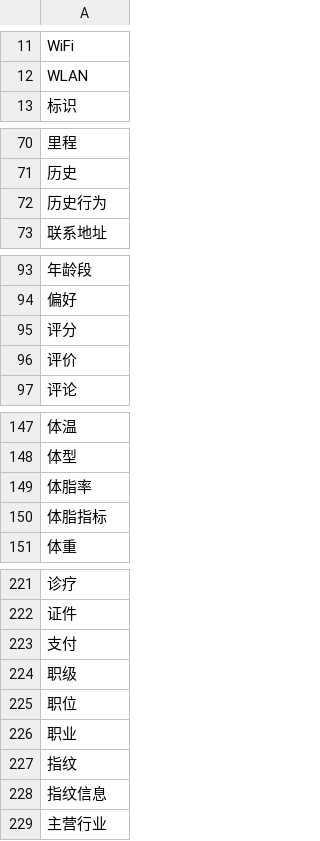
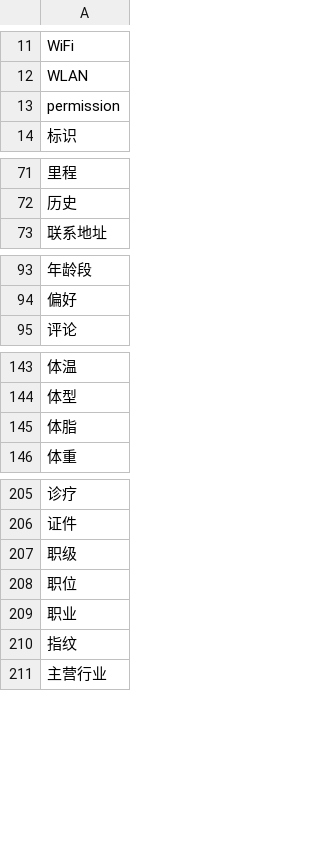
Before and after one commit to codingman-aiwass/privacy_compliance, a CSV file: context_sensitive_privacy_data_location/PrivacyDataItem.csv, drawn as a sheet; only a part is shown, gaps mark what is left out; the diff covers the shown part only.

```diff
--- a/context_sensitive_privacy_data_location/PrivacyDataItem.csv
+++ b/context_sensitive_privacy_data_location/PrivacyDataItem.csv
@@ -12,2 +12,3 @@ WiFi
 WLAN
+permission
 标识
@@ -71,3 +72,2 @@ WLAN
 历史
-历史行为
 联系地址
@@ -94,4 +94,2 @@ WLAN
 偏好
-评分
-评价
 评论
@@ -148,4 +144,3 @@ WLAN
 体型
-体脂率
-体脂指标
+体脂
 体重
@@ -222,3 +206,2 @@ WLAN
 证件
-支付
 职级
@@ -227,3 +210,2 @@ WLAN
 指纹
-指纹信息
 主营行业
```
Also changed, not shown: 13 removed rows and 2 edited cells elsewhere in this file.
